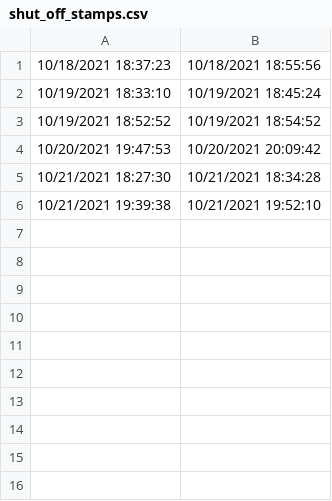
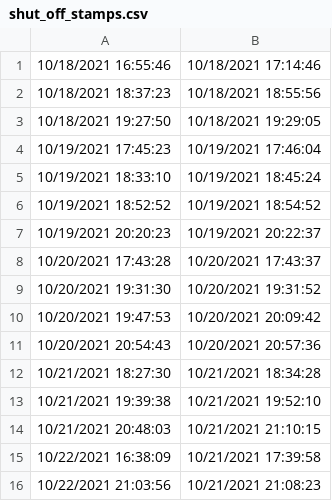
Before and after one commit to JSRuthe/Controlled_Release_2021, a CSV file: GHGSatTestData/shut_off_stamps.csv, drawn as a sheet; the diff names each change by its address in the sheet, - before the commit and + after, or states it on an @@ line.

```diff
--- a/GHGSatTestData/shut_off_stamps.csv
+++ b/GHGSatTestData/shut_off_stamps.csv
+row 1: 10/18/2021 16:55:46 | 10/18/2021 17:14:46
+row 3: 10/18/2021 19:27:50 | 10/18/2021 19:29:05
+row 4: 10/19/2021 17:45:23 | 10/19/2021 17:46:04
+row 7: 10/19/2021 20:20:23 | 10/19/2021 20:22:37
+row 8: 10/20/2021 17:43:28 | 10/20/2021 17:43:37
+row 9: 10/20/2021 19:31:30 | 10/20/2021 19:31:52
+row 11: 10/20/2021 20:54:43 | 10/20/2021 20:57:36
+row 14: 10/21/2021 20:48:03 | 10/21/2021 21:10:15
+row 15: 10/22/2021 16:38:09 | 10/21/2021 17:39:58
+row 16: 10/22/2021 21:03:56 | 10/21/2021 21:08:23
```
Also changed, not shown: matchedDF_Bridger.csv, matchedDF_CarbonMapper.csv, 9 other files.
